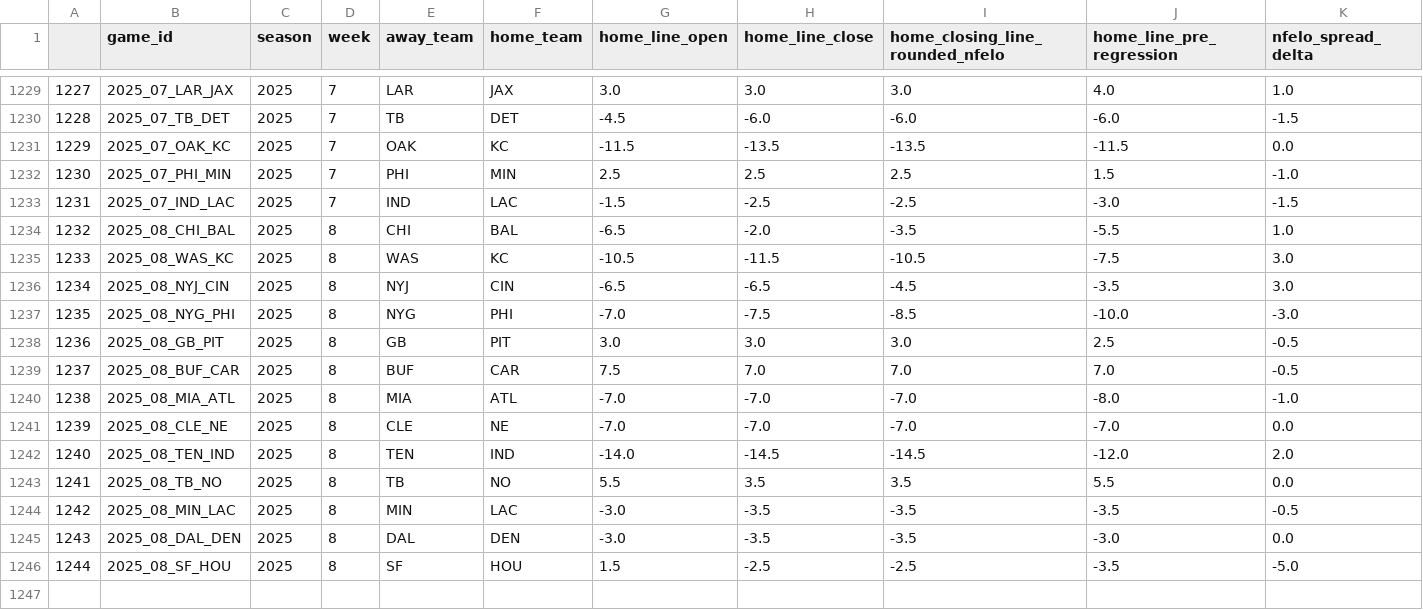
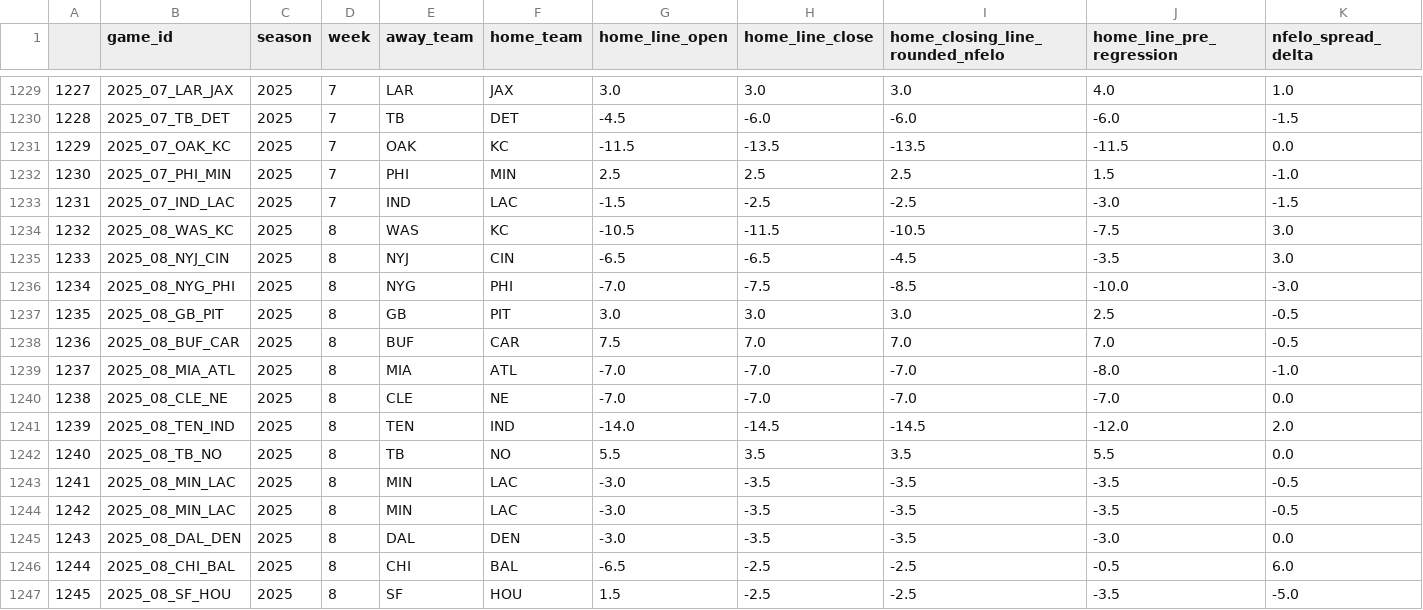
Before and after one commit to greerreNFL/nfelo, a CSV file: output_data/historic_projected_spreads.csv, drawn as a sheet; only a part is shown, gaps mark what is left out; removed rows and columns are numbered as before the commit, all else as after; rows hold the shown columns only; the diff names each change by its address in the sheet, - before the commit and + after, or states it on an @@ line.

```diff
--- a/output_data/historic_projected_spreads.csv
+++ b/output_data/historic_projected_spreads.csv
-row 1234: 1232 | 2025_08_CHI_BAL | 2025 | 8 | CHI | BAL | -6.5 | -2.0 | -3.5 | -5.5 | 1.0
@@ column A renumbered from row 1234 down @@
+row 1244: 1242 | 2025_08_MIN_LAC | 2025 | 8 | MIN | LAC | -3.0 | -3.5 | -3.5 | -3.5 | -0.5
+row 1246: 1244 | 2025_08_CHI_BAL | 2025 | 8 | CHI | BAL | -6.5 | -2.5 | -2.5 | -0.5 | 6.0
```
Also changed, not shown: output_data/elo_snapshot.csv, output_data/prediction_tracker.csv, 1 other file.
